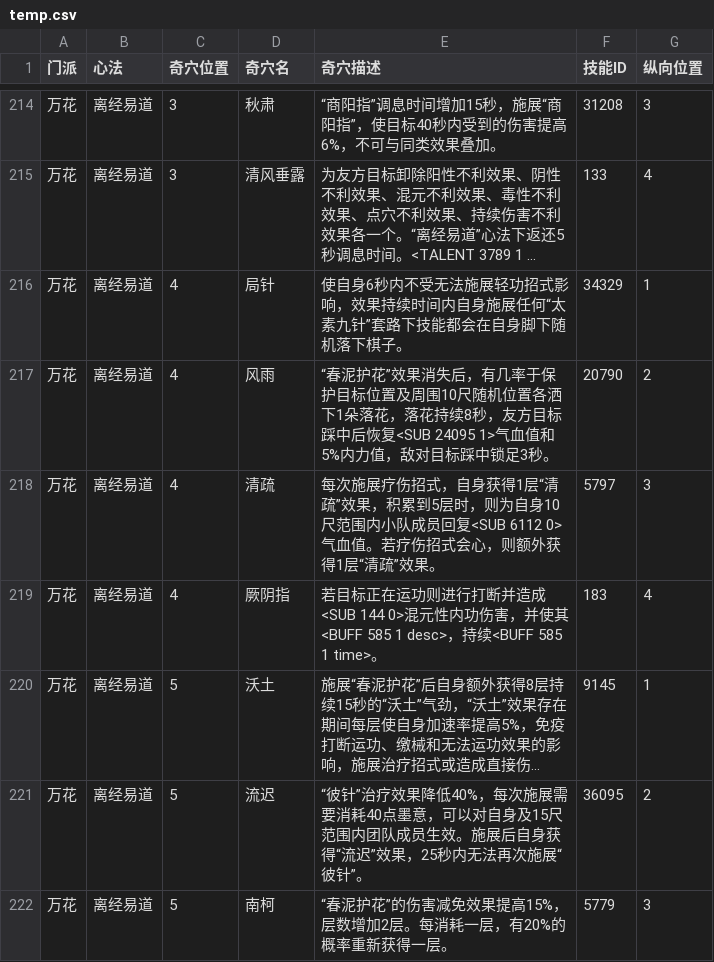
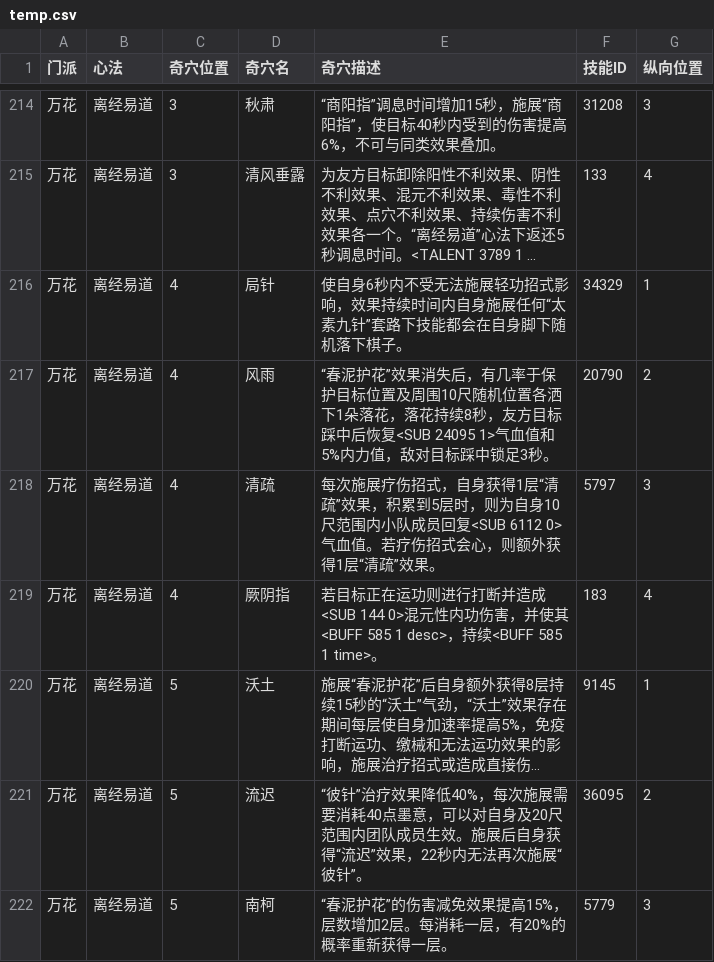
Before and after one commit to JX3BOX/jx3box-talent, a CSV file: dist/temp.csv, drawn as a sheet; only a part is shown, gaps mark what is left out; long unchanged cells end in …; the diff covers the shown part only; the diff names each change by its address in the sheet, - before the commit and + after, or states it on an @@ line.

```diff
--- a/dist/temp.csv
+++ b/dist/temp.csv
-E221 (奇穴描述): …对自身及15尺范围内团队成员生效。施展后自身获得“流迟”效果，25秒内无法…
+E221 (奇穴描述): …对自身及20尺范围内团队成员生效。施展后自身获得“流迟”效果，22秒内无法…
```
Also changed, not shown: 78 edited cells elsewhere in this file, 4 other files.
